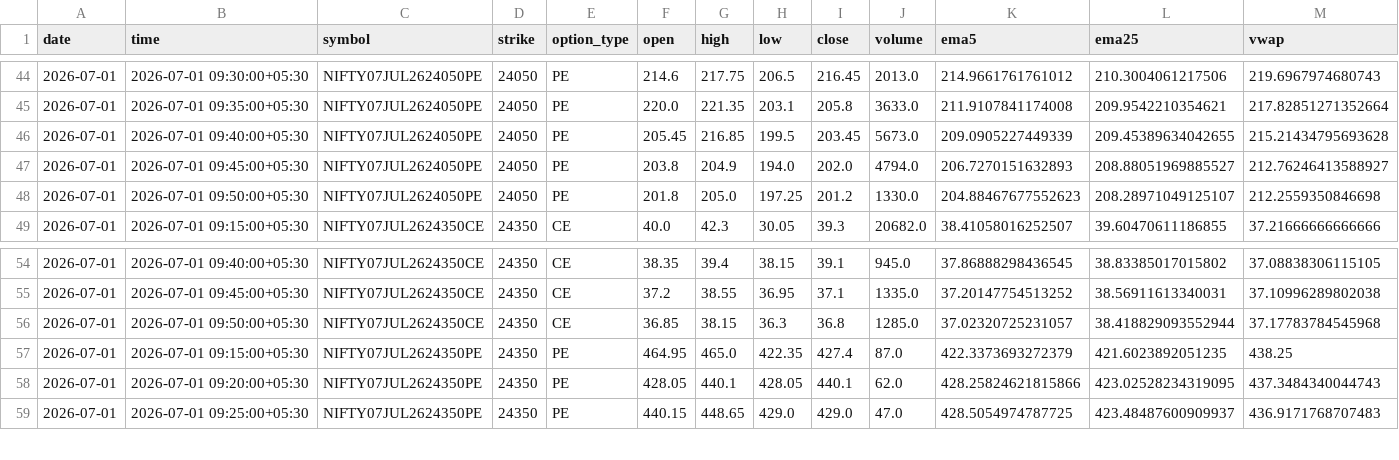
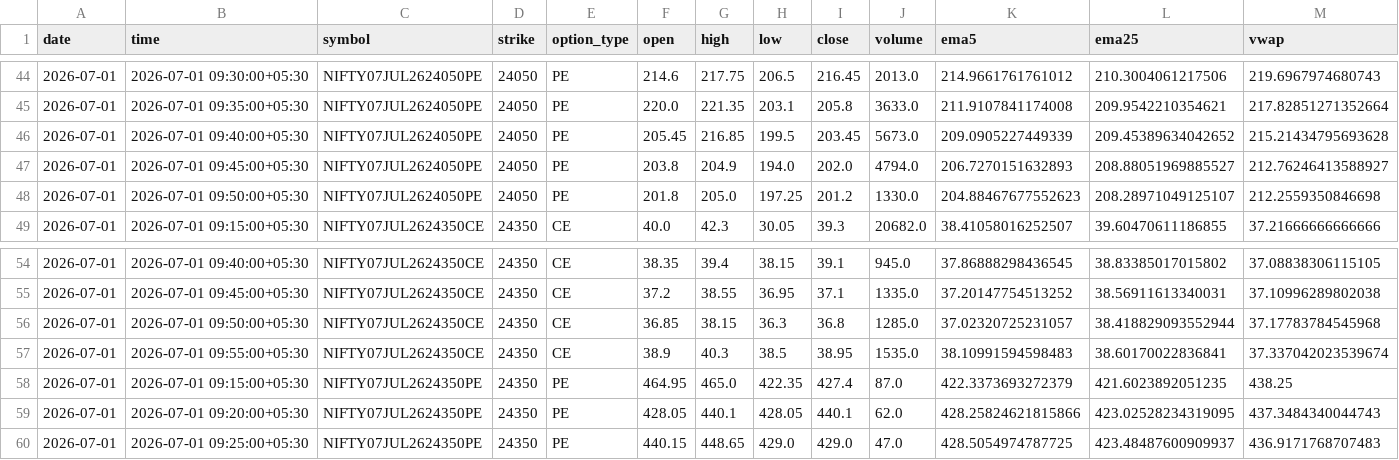
Before and after one commit to pagipari-hub/nifty-signal-generator, a CSV file: candle_history/2026-07-01.csv, drawn as a sheet; only a part is shown, gaps mark what is left out; rows hold the shown columns only; the diff names each change by its address in the sheet, - before the commit and + after, or states it on an @@ line.

```diff
--- a/candle_history/2026-07-01.csv
+++ b/candle_history/2026-07-01.csv
-L46 (ema25): 209.45389634042655
+L46 (ema25): 209.45389634042652
+row 57: 2026-07-01 | 2026-07-01 09:55:00+05:30 | NIFTY07JUL2624350CE | 24350 | CE | 38.9 | 40.3 | 38.5 | 38.95 | 1535.0 | 38.10991594598483 | 38.60170022836841 | 37.337042023539674
```
Also changed, not shown: 1 other file.
